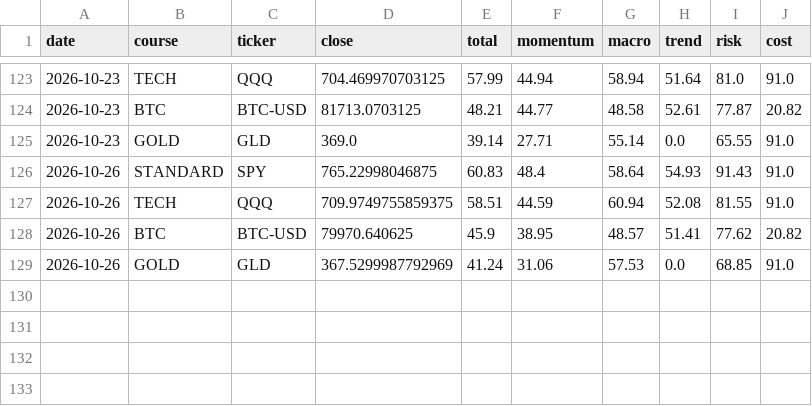
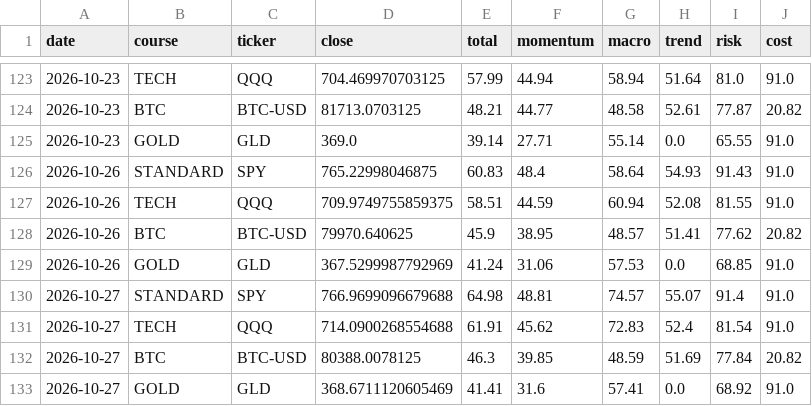
Before and after one commit to singingdog47/nvestment-quant, a CSV file: data/paypay_swing/history.csv, drawn as a sheet; only a part is shown, gaps mark what is left out; the diff names each change by its address in the sheet, - before the commit and + after, or states it on an @@ line.

```diff
--- a/data/paypay_swing/history.csv
+++ b/data/paypay_swing/history.csv
+row 130: 2026-10-27 | STANDARD | SPY | 766.9699096679688 | 64.98 | 48.81 | 74.57 | 55.07 | 91.4 | 91.0
+row 131: 2026-10-27 | TECH | QQQ | 714.0900268554688 | 61.91 | 45.62 | 72.83 | 52.4 | 81.54 | 91.0
+row 132: 2026-10-27 | BTC | BTC-USD | 80388.0078125 | 46.3 | 39.85 | 48.59 | 51.69 | 77.84 | 20.82
+row 133: 2026-10-27 | GOLD | GLD | 368.6711120605469 | 41.41 | 31.6 | 57.41 | 0.0 | 68.92 | 91.0
```
Also changed, not shown: data/intelligence/company_events_latest.csv, data/regime/market_dashboard_latest.csv, 47 other files.
